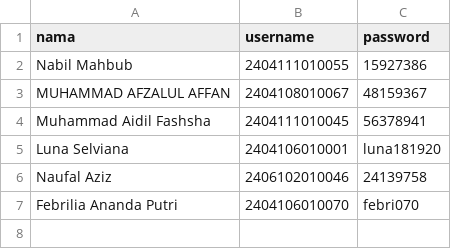
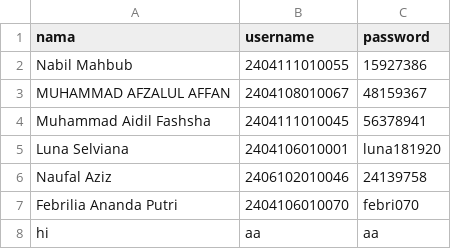
Before and after one commit to Hinabil/blabalattrksfjlsdjfz128429, a CSV file: user.csv, drawn as a sheet.

Commit message:
Menambahkan user hi

```diff
--- a/user.csv
+++ b/user.csv
@@ -7 +7,2 @@ Naufal Aziz,2406102010046,24139758
 Febrilia Ananda Putri,2404106010070,febri070
+hi,aa,aa
```
